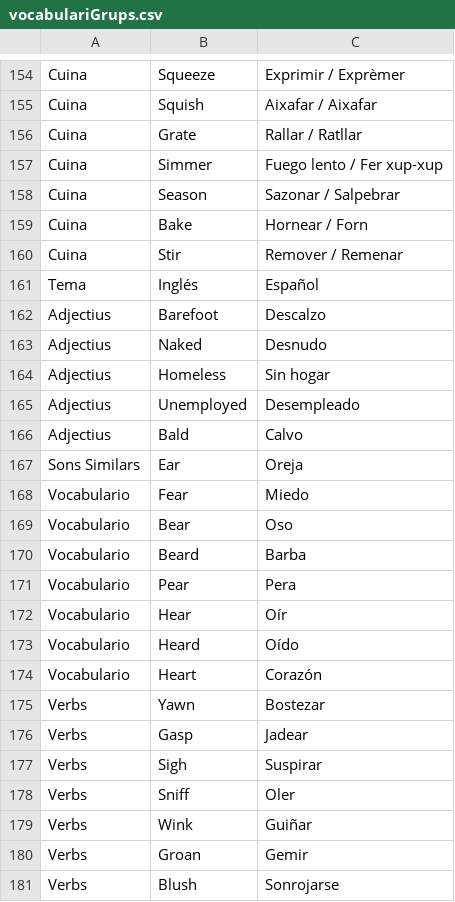
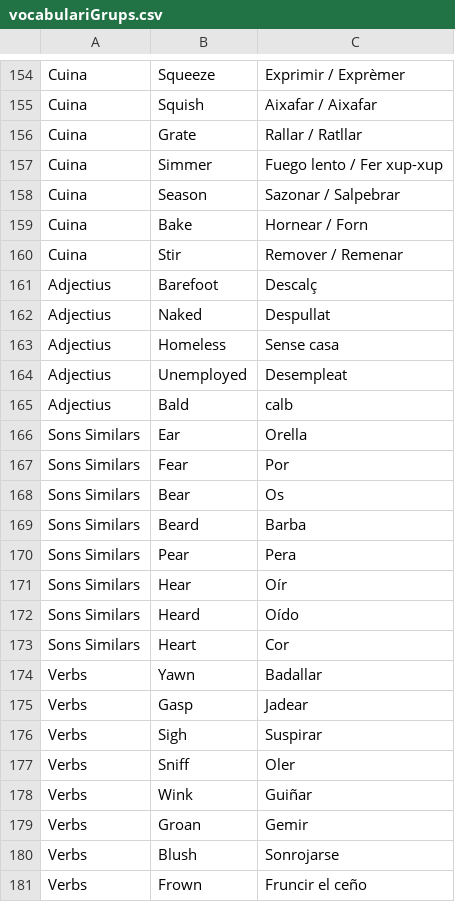
Before and after one commit to gretaclase2026/main, a CSV file: vocabulario9t-re-2-xL/vocabulariGrups.csv, drawn as a sheet; only a part is shown, gaps mark what is left out; the shorter side is filled out with more unchanged rows.

```diff
--- a/vocabulario9t-re-2-xL/vocabulariGrups.csv
+++ b/vocabulario9t-re-2-xL/vocabulariGrups.csv
@@ -160,17 +160,16 @@ Cuina;Bake;Hornear / Forn
 Cuina;Stir;Remover / Remenar
-Tema;Inglés;Español
-Adjectius;Barefoot;Descalzo
-Adjectius;Naked;Desnudo
-Adjectius;Homeless;Sin hogar
-Adjectius;Unemployed;Desempleado
-Adjectius;Bald;Calvo
-Sons Similars;Ear;Oreja
-Vocabulario;Fear;Miedo
-Vocabulario;Bear;Oso
-Vocabulario;Beard;Barba
-Vocabulario;Pear;Pera
-Vocabulario;Hear;Oír
-Vocabulario;Heard;Oído
-Vocabulario;Heart;Corazón
-Verbs;Yawn;Bostezar
+Adjectius;Barefoot;Descalç
+Adjectius;Naked;Despullat
+Adjectius;Homeless;Sense casa
+Adjectius;Unemployed;Desempleat
+Adjectius;Bald;calb
+Sons Similars;Ear;Orella
+Sons Similars;Fear;Por
+Sons Similars;Bear;Os
+Sons Similars;Beard;Barba
+Sons Similars;Pear;Pera
+Sons Similars;Hear;Oír
+Sons Similars;Heard;Oído
+Sons Similars;Heart;Cor
+Verbs;Yawn;Badallar
 Verbs;Gasp;Jadear
```
Also changed, not shown: 2 other files.
